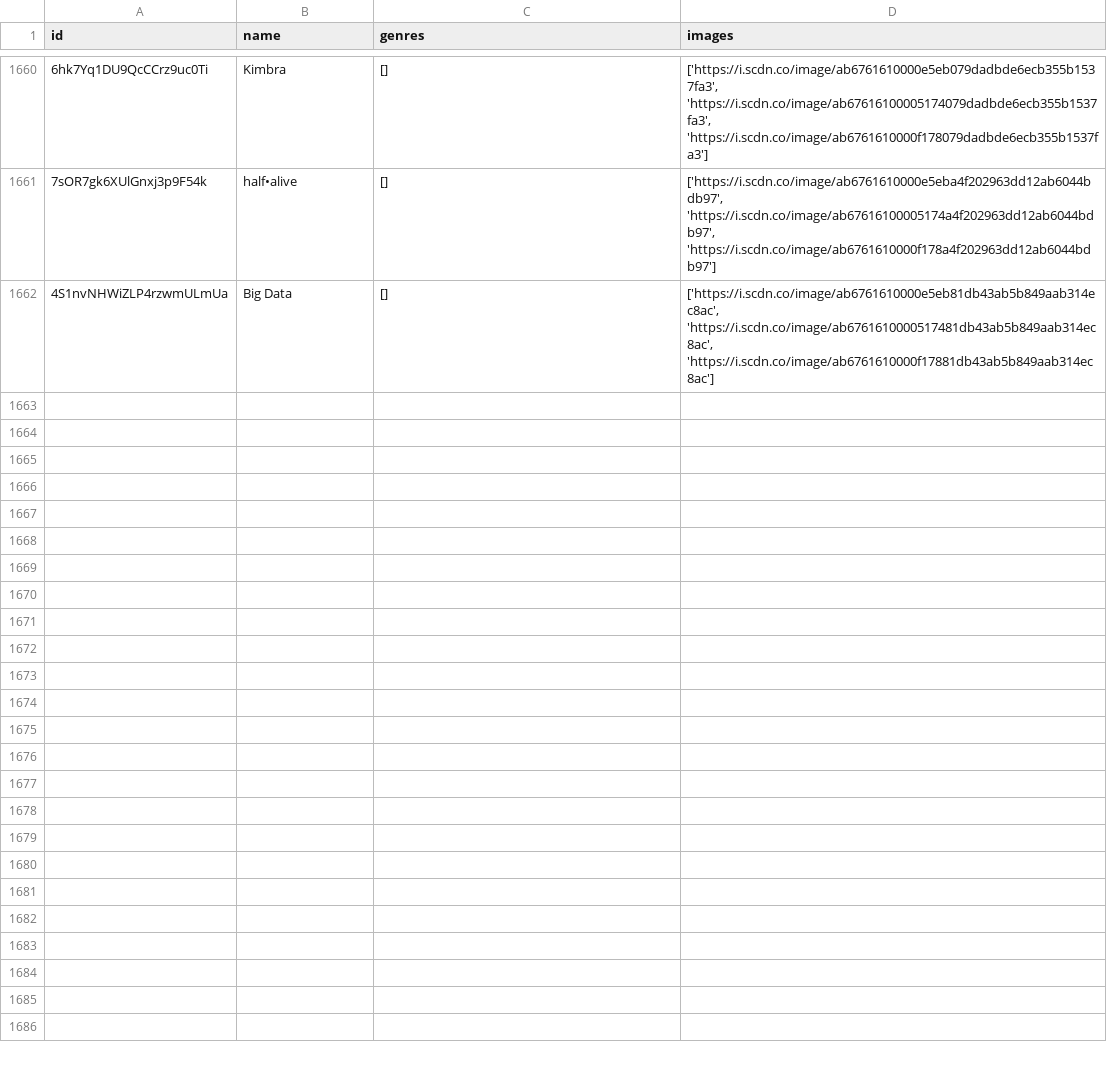
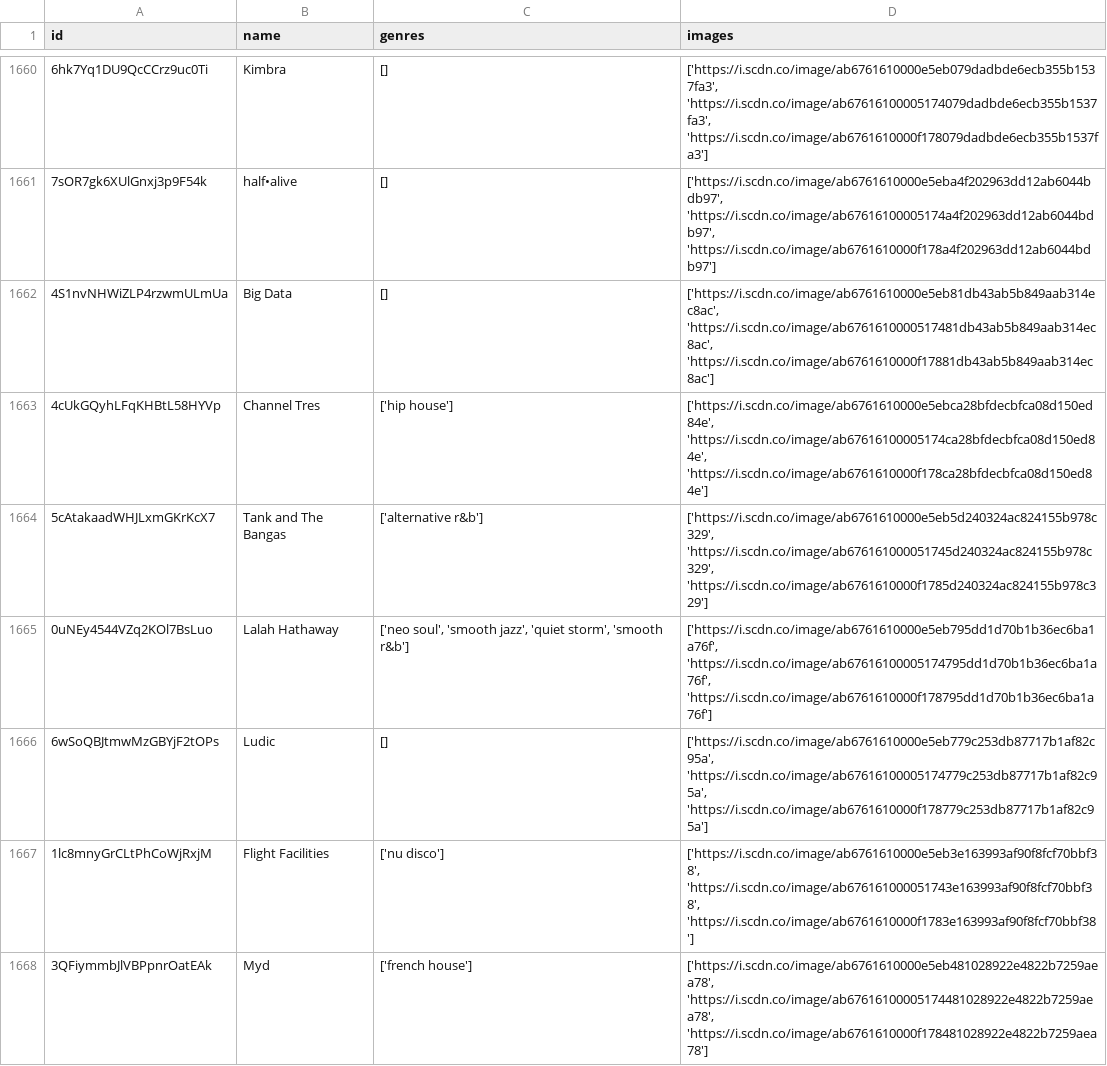
Before and after one commit to iochoa808/SpotifyData, a CSV file: data/artists.csv, drawn as a sheet; only a part is shown, gaps mark what is left out; the diff names each change by its address in the sheet, - before the commit and + after, or states it on an @@ line.

```diff
--- a/data/artists.csv
+++ b/data/artists.csv
+row 1663: 4cUkGQyhLFqKHBtL58HYVp | Channel Tres | ['hip house'] | ['https://i.scdn.co/image/ab6761610000e5ebca28bfdecbfca08d150ed84e', 'https://i.scdn.co/image/ab67616100005174ca28bfdecbfca08d150ed84e', 'https://i.scdn.co/image/ab6761610000f178ca28bfdecbfca08d150ed84e']
+row 1664: 5cAtakaadWHJLxmGKrKcX7 | Tank and The Bangas | ['alternative r&b'] | ['https://i.scdn.co/image/ab6761610000e5eb5d240324ac824155b978c329', 'https://i.scdn.co/image/ab676161000051745d240324ac824155b978c329', 'https://i.scdn.co/image/ab6761610000f1785d240324ac824155b978c329']
+row 1665: 0uNEy4544VZq2KOl7BsLuo | Lalah Hathaway | ['neo soul', 'smooth jazz', 'quiet storm', 'smooth r&b'] | ['https://i.scdn.co/image/ab6761610000e5eb795dd1d70b1b36ec6ba1a76f', 'https://i.scdn.co/image/ab67616100005174795dd1d70b1b36ec6ba1a76f', 'https://i.scdn.co/image/ab6761610000f178795dd1d70b1b36ec6ba1a76f']
+row 1666: 6wSoQBJtmwMzGBYjF2tOPs | Ludic | [] | ['https://i.scdn.co/image/ab6761610000e5eb779c253db87717b1af82c95a', 'https://i.scdn.co/image/ab67616100005174779c253db87717b1af82c95a', 'https://i.scdn.co/image/ab6761610000f178779c253db87717b1af82c95a']
+row 1667: 1lc8mnyGrCLtPhCoWjRxjM | Flight Facilities | ['nu disco'] | ['https://i.scdn.co/image/ab6761610000e5eb3e163993af90f8fcf70bbf38', 'https://i.scdn.co/image/ab676161000051743e163993af90f8fcf70bbf38', 'https://i.scdn.co/image/ab6761610000f1783e163993af90f8fcf70bbf38']
+row 1668: 3QFiymmbJlVBPpnrOatEAk | Myd | ['french house'] | ['https://i.scdn.co/image/ab6761610000e5eb481028922e4822b7259aea78', 'https://i.scdn.co/image/ab67616100005174481028922e4822b7259aea78', 'https://i.scdn.co/image/ab6761610000f178481028922e4822b7259aea78']
```
Also changed, not shown: data/albums.csv, data/recently_played.csv, 1 other file.
